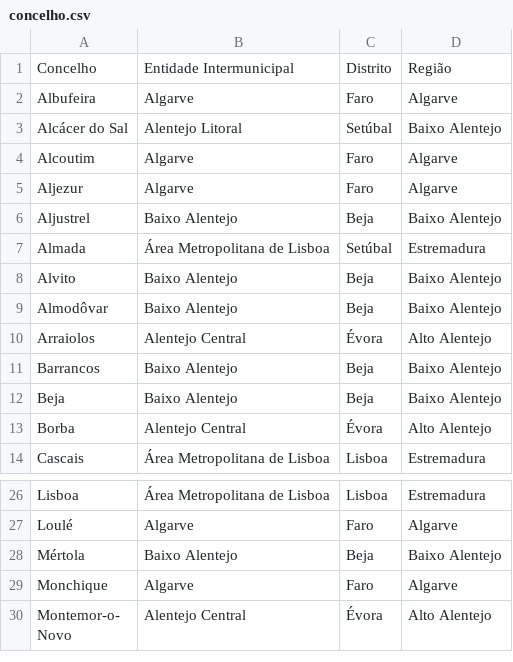
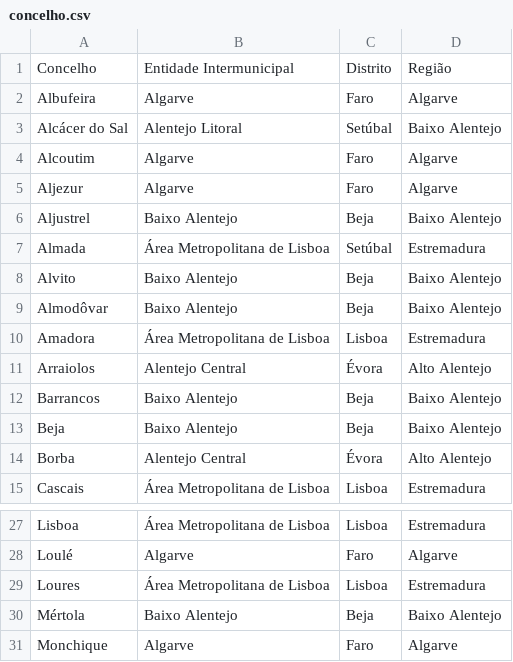
Before and after one commit to migueldgoncalves/viajar_android_app, a CSV file: app/src/main/res/raw/concelho.csv, drawn as a sheet; only a part is shown, gaps mark what is left out; the shorter side is filled out with more unchanged rows.

```diff
--- a/app/src/main/res/raw/concelho.csv
+++ b/app/src/main/res/raw/concelho.csv
@@ -9,2 +9,3 @@ Alvito,Baixo Alentejo,Beja,Baixo Alentejo
 Almodôvar,Baixo Alentejo,Beja,Baixo Alentejo
+Amadora,Área Metropolitana de Lisboa,Lisboa,Estremadura
 Arraiolos,Alentejo Central,Évora,Alto Alentejo
@@ -27,2 +28,3 @@ Lisboa,Área Metropolitana de Lisboa,Lisboa,Estremadura
 Loulé,Algarve,Faro,Algarve
+Loures,Área Metropolitana de Lisboa,Lisboa,Estremadura
 Mértola,Baixo Alentejo,Beja,Baixo Alentejo
```
Also changed, not shown: app/src/main/res/raw/comarca.csv, app/src/main/res/raw/local.csv, 7 other files.
